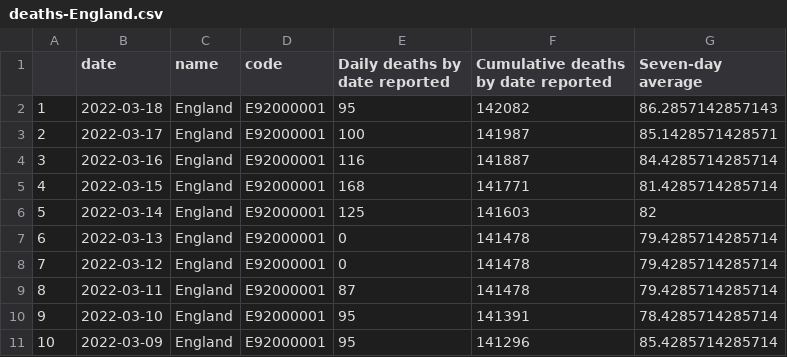
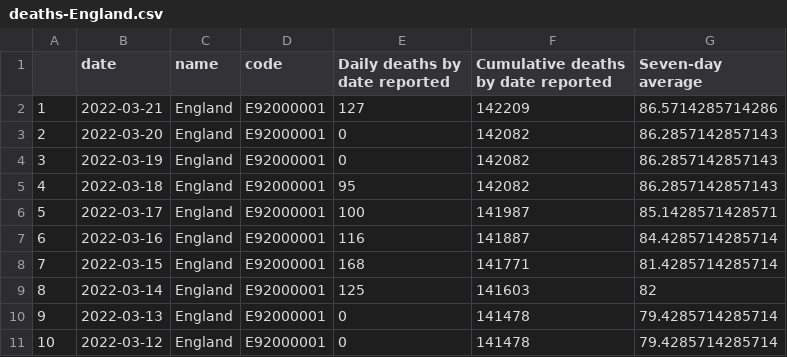
Before and after one commit to vfillis/automated-covid, a CSV file: data/deaths-England.csv, drawn as a sheet; only a part is shown; the shorter side is filled out with more unchanged rows; addresses are those after the commit; the diff names each change by its address in the sheet, - before the commit and + after, or states it on an @@ line.

```diff
--- a/data/deaths-England.csv
+++ b/data/deaths-England.csv
+row 2: 1 | 2022-03-21 | England | E92000001 | 127 | 142209 | 86.5714285714286
+row 3: 2 | 2022-03-20 | England | E92000001 | 0 | 142082 | 86.2857142857143
+row 4: 3 | 2022-03-19 | England | E92000001 | 0 | 142082 | 86.2857142857143
@@ column A renumbered from row 5 down @@
```
Also changed, not shown: data/case-rates-LAs.csv, data/cases-England.csv, 3 other files.
